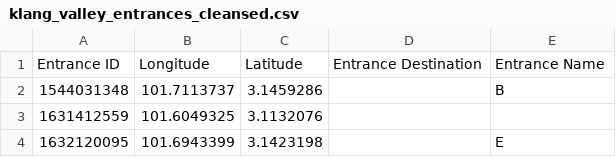
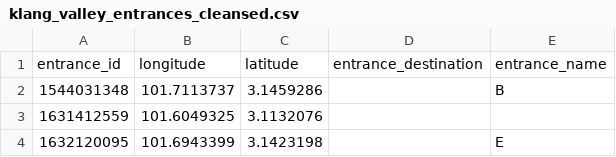
Before and after one commit to nabilersyad/transit-stations-database, a CSV file: data_cleansed/klang_valley_entrances_cleansed.csv, drawn as a sheet; only a part is shown.

```diff
--- a/data_cleansed/klang_valley_entrances_cleansed.csv
+++ b/data_cleansed/klang_valley_entrances_cleansed.csv
@@ -1,2 +1,2 @@
-Entrance ID,Longitude,Latitude,Entrance Destination,Entrance Name
+entrance_id,longitude,latitude,entrance_destination,entrance_name
 1544031348,101.7113737,3.1459286,,B
```
Also changed, not shown: data_cleansed/klang_valley_stations_entrances_relation_cleansed.csv, 6 other files.
